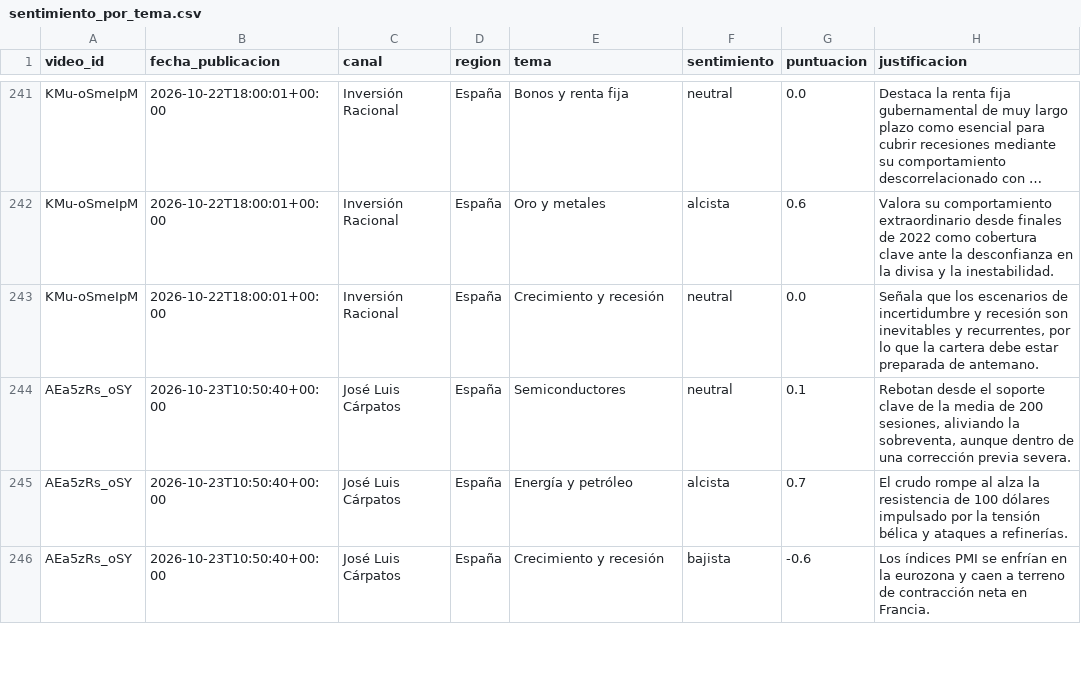
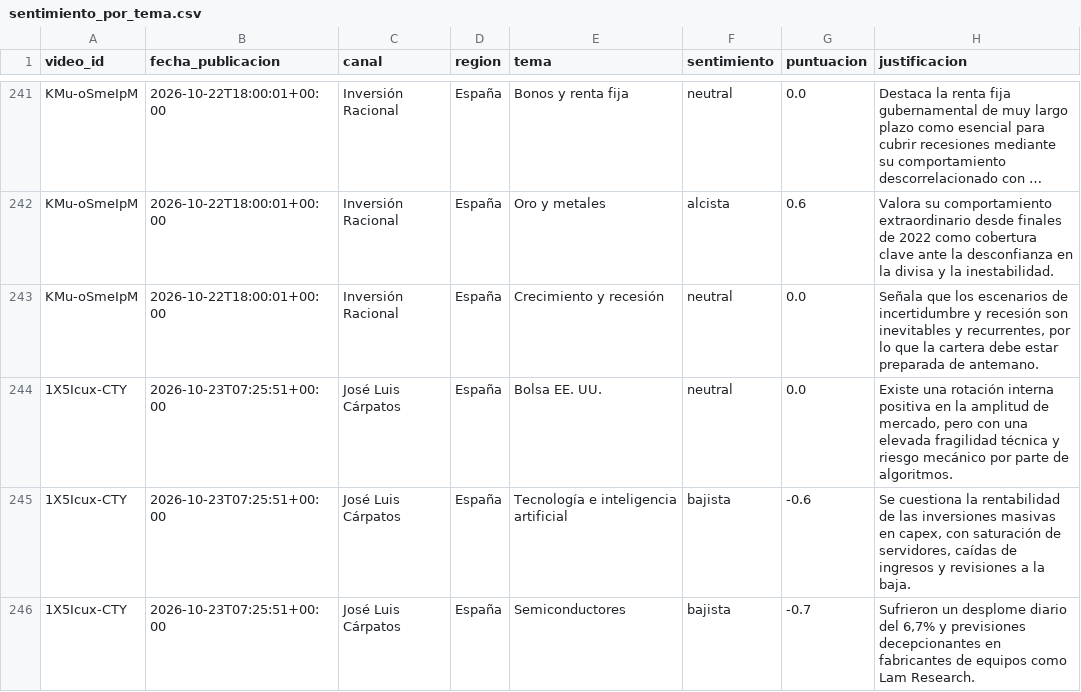
Before and after one commit to jmtroyano/resumenes-youtube, a CSV file: data/sentimiento_por_tema.csv, drawn as a sheet; only a part is shown, gaps mark what is left out; the shorter side is filled out with more unchanged rows; long unchanged cells end in …; the diff covers the shown part only; the diff names each change by its address in the sheet, - before the commit and + after, or states it on an @@ line.

```diff
--- a/data/sentimiento_por_tema.csv
+++ b/data/sentimiento_por_tema.csv
+row 244: 1X5Icux-CTY | 2026-10-23T07:25:51+00:00 | José Luis Cárpatos | España | Bolsa EE. UU. | neutral | 0.0 | Existe una rotación interna positiva en la amplitud de mercado, pero con una elevada fragilidad técnica y riesgo mecánico por parte de algoritmos.
+row 245: 1X5Icux-CTY | 2026-10-23T07:25:51+00:00 | José Luis Cárpatos | España | Tecnología e inteligencia artificial | bajista | -0.6 | Se cuestiona la rentabilidad de las inversiones masivas en capex, con saturación de servidores, caídas de ingresos y revisiones a la baja.
+row 246: 1X5Icux-CTY | 2026-10-23T07:25:51+00:00 | José Luis Cárpatos | España | Semiconductores | bajista | -0.7 | Sufrieron un desplome diario del 6,7% y previsiones decepcionantes en fabricantes de equipos como Lam Research.
```
Also changed, not shown: 8 added rows elsewhere in this file, data/resumenes.csv, 3 other files.
